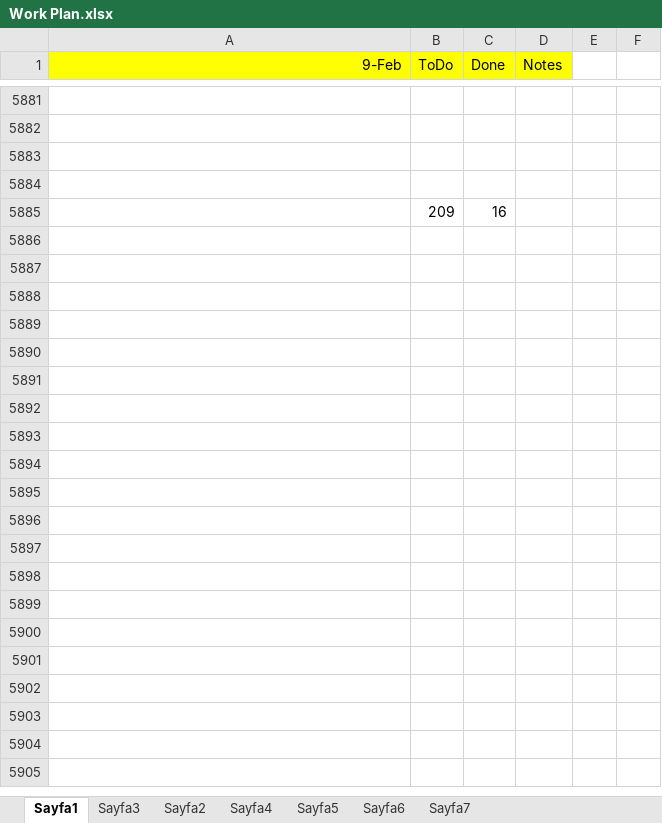
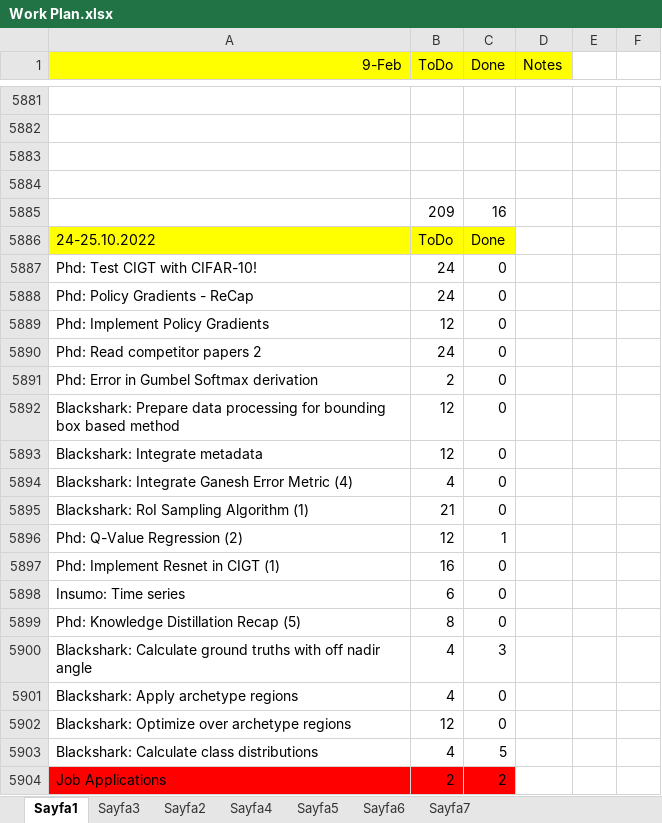
Before and after one commit to ufukcbicici/phd_work, an Excel workbook: Work Plan.xlsx, sheet Sayfa1, drawn as a sheet; only a part is shown, gaps mark what is left out; values as stored, in another font and other column widths than the file's, no borders; charts and pictures not drawn; the diff covers the shown part only; the diff names each change by its address in the sheet, - before the commit and + after, or states it on an @@ line.

Commit message:
Implementing CIGT ResNet

```diff
--- a/Work Plan.xlsx (sheet Sayfa1)
+++ b/Work Plan.xlsx (sheet Sayfa1)
+row 5886: 24-25.10.2022 | ToDo | Done
+row 5887: Phd: Test CIGT with CIFAR-10! | 24 | 0
+row 5888: Phd: Policy Gradients - ReCap | 24 | 0
+row 5889: Phd: Implement Policy Gradients | 12 | 0
+row 5890: Phd: Read competitor papers 2 | 24 | 0
+row 5891: Phd: Error in Gumbel Softmax derivation | 2 | 0
+row 5892: Blackshark: Prepare data processing for bounding box based method | 12 | 0
+row 5893: Blackshark: Integrate metadata | 12 | 0
+row 5894: Blackshark: Integrate Ganesh Error Metric (4) | 4 | 0
+row 5895: Blackshark: RoI Sampling Algorithm (1) | 21 | 0
+row 5896: Phd: Q-Value Regression (2) | 12 | 1
+row 5897: Phd: Implement Resnet in CIGT (1) | 16 | 0
+row 5898: Insumo: Time series | 6 | 0
+row 5899: Phd: Knowledge Distillation Recap (5) | 8 | 0
+row 5900: Blackshark: Calculate ground truths with off nadir angle | 4 | 3
+row 5901: Blackshark: Apply archetype regions | 4 | 0
+row 5902: Blackshark: Optimize over archetype regions | 12 | 0
+row 5903: Blackshark: Calculate class distributions | 4 | 5
+row 5904: Job Applications | 2 | 2
```
Also changed, not shown: 149 added rows elsewhere in this sheet, 7 other files.
